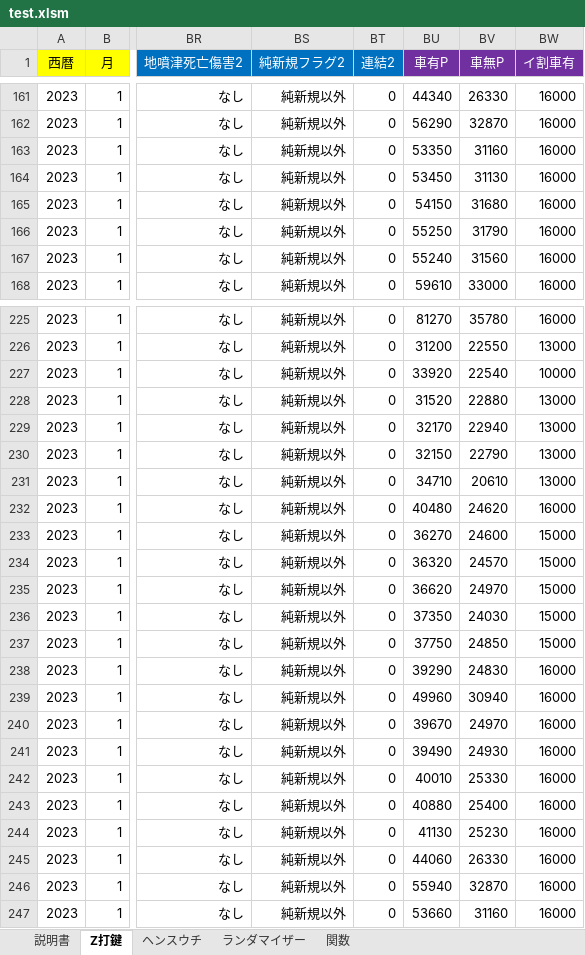
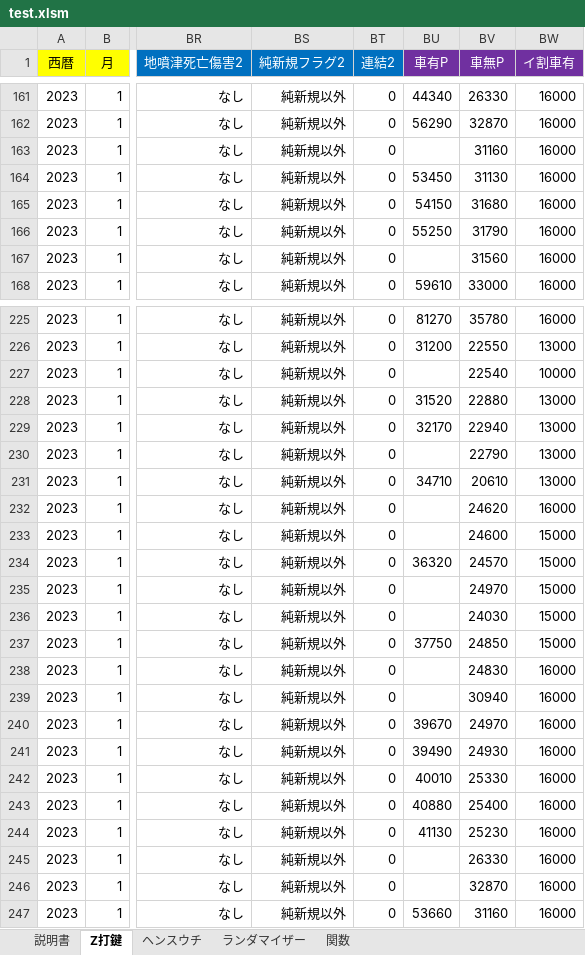
Before and after one commit to s-shohin/Z, an Excel workbook: test.xlsm, sheet Z打鍵, drawn as a sheet; only a part is shown, gaps mark what is left out; values as stored, in another font and other column widths than the file's, no borders; the diff covers the shown part only; the diff names each change by its address in the sheet, - before the commit and + after, or states it on an @@ line.

```diff
--- a/test.xlsm (sheet Z打鍵)
+++ b/test.xlsm (sheet Z打鍵)
-BU163 (車有P): 53350
+BU163 (車有P): (empty)
-BU167 (車有P): 55240
+BU167 (車有P): (empty)
-BU227 (車有P): 33920
+BU227 (車有P): (empty)
-BU230 (車有P): 32150
+BU230 (車有P): (empty)
-BU232 (車有P): 40480
+BU232 (車有P): (empty)
-BU233 (車有P): 36270
+BU233 (車有P): (empty)
-BU235 (車有P): 36620
+BU235 (車有P): (empty)
-BU236 (車有P): 37350
+BU236 (車有P): (empty)
-BU238 (車有P): 39290
+BU238 (車有P): (empty)
-BU239 (車有P): 49960
+BU239 (車有P): (empty)
-BU245 (車有P): 44060
+BU245 (車有P): (empty)
-BU246 (車有P): 55940
+BU246 (車有P): (empty)
```
Also changed, not shown: 2 edited cells elsewhere in this sheet, sheet ヘンスウチ, sheet ランダマイザー, sheet 説明書, sheet 関数, charts or pictures, 3 other files.
